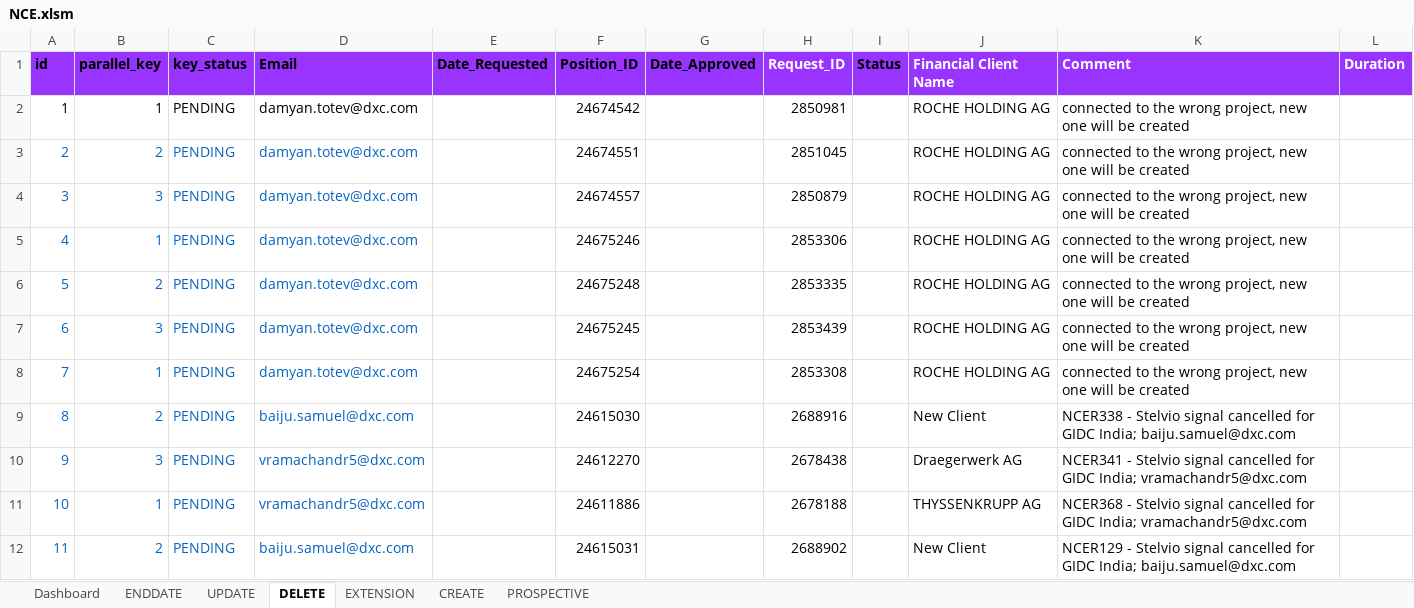
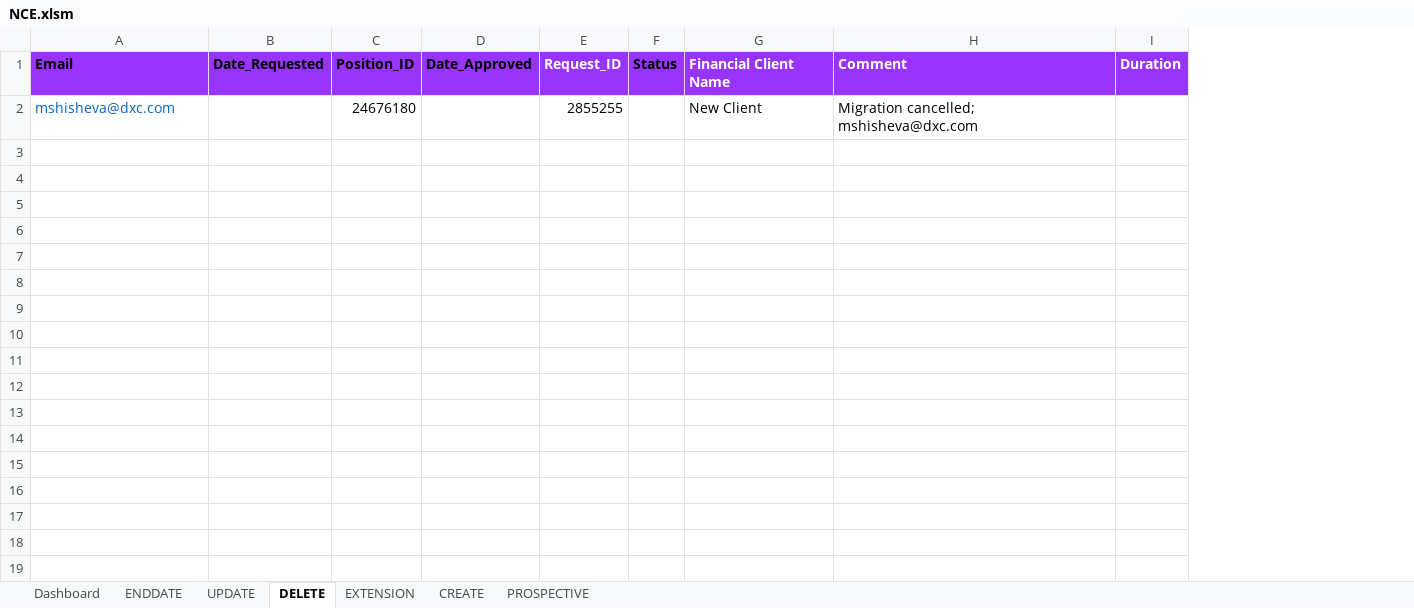
Before and after one commit to urico21/NCE_automaiton_tool_v2, an Excel workbook: NCE/NCE.xlsm, sheet DELETE, drawn as a sheet; values as stored, in another font and other column widths than the file's, no borders; table styles not drawn; removed rows and columns are numbered as before the commit, all else as after; the diff names each change by its address in the sheet, - before the commit and + after, or states it on an @@ line.

```diff
--- a/NCE/NCE.xlsm (sheet DELETE)
+++ b/NCE/NCE.xlsm (sheet DELETE)
-column A (id), empty
-column B (parallel_key), empty
-column C (key_status), empty
-row 2: 1 | 1 | PENDING | damyan.totev@dxc.com |  | 24674542 |  | 2850981 |  | ROCHE HOLDING AG | connected to the wrong project, new one will be created
-row 3: 2 | 2 | PENDING | damyan.totev@dxc.com |  | 24674551 |  | 2851045 |  | ROCHE HOLDING AG | connected to the wrong project, new one will be created
-row 4: 3 | 3 | PENDING | damyan.totev@dxc.com |  | 24674557 |  | 2850879 |  | ROCHE HOLDING AG | connected to the wrong project, new one will be created
-row 5: 4 | 1 | PENDING | damyan.totev@dxc.com |  | 24675246 |  | 2853306 |  | ROCHE HOLDING AG | connected to the wrong project, new one will be created
-row 6: 5 | 2 | PENDING | damyan.totev@dxc.com |  | 24675248 |  | 2853335 |  | ROCHE HOLDING AG | connected to the wrong project, new one will be created
-row 7: 6 | 3 | PENDING | damyan.totev@dxc.com |  | 24675245 |  | 2853439 |  | ROCHE HOLDING AG | connected to the wrong project, new one will be created
-row 8: 7 | 1 | PENDING | damyan.totev@dxc.com |  | 24675254 |  | 2853308 |  | ROCHE HOLDING AG | connected to the wrong project, new one will be created
-row 9: 8 | 2 | PENDING | baiju.samuel@dxc.com |  | 24615030 |  | 2688916 |  | New Client | NCER338 - Stelvio signal cancelled for GIDC India; baiju.samuel@dxc.com
-row 10: 9 | 3 | PENDING | vramachandr5@dxc.com |  | 24612270 |  | 2678438 |  | Draegerwerk AG | NCER341 - Stelvio signal cancelled for GIDC India; vramachandr5@dxc.com
-row 11: 10 | 1 | PENDING | vramachandr5@dxc.com |  | 24611886 |  | 2678188 |  | THYSSENKRUPP AG | NCER368 - Stelvio signal cancelled for GIDC India; vramachandr5@dxc.com
-row 12: 11 | 2 | PENDING | baiju.samuel@dxc.com |  | 24615031 |  | 2688902 |  | New Client | NCER129 - Stelvio signal cancelled for GIDC India; baiju.samuel@dxc.com
+row 2: mshisheva@dxc.com |  | 24676180 |  | 2855255 |  | New Client | Migration cancelled; mshisheva@dxc.com
```
Also changed, not shown: sheet UPDATE, sheet CREATE, sheet EXTENSION, sheet PROSPECTIVE, sheet ENDDATE, 10 other files.
